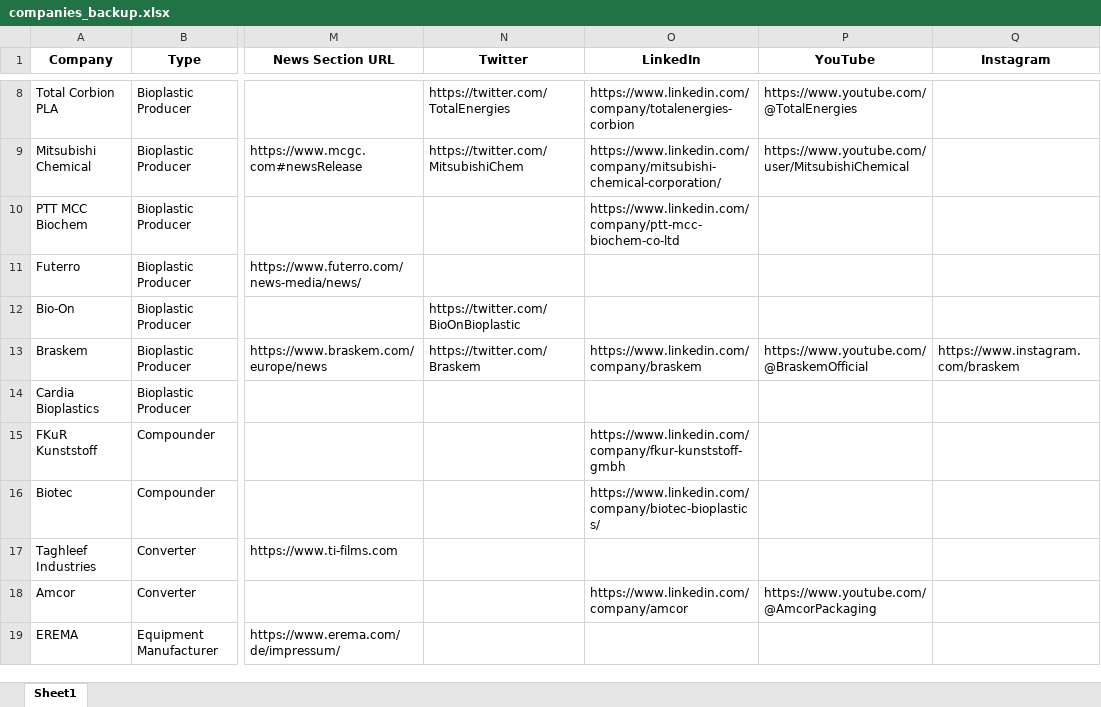
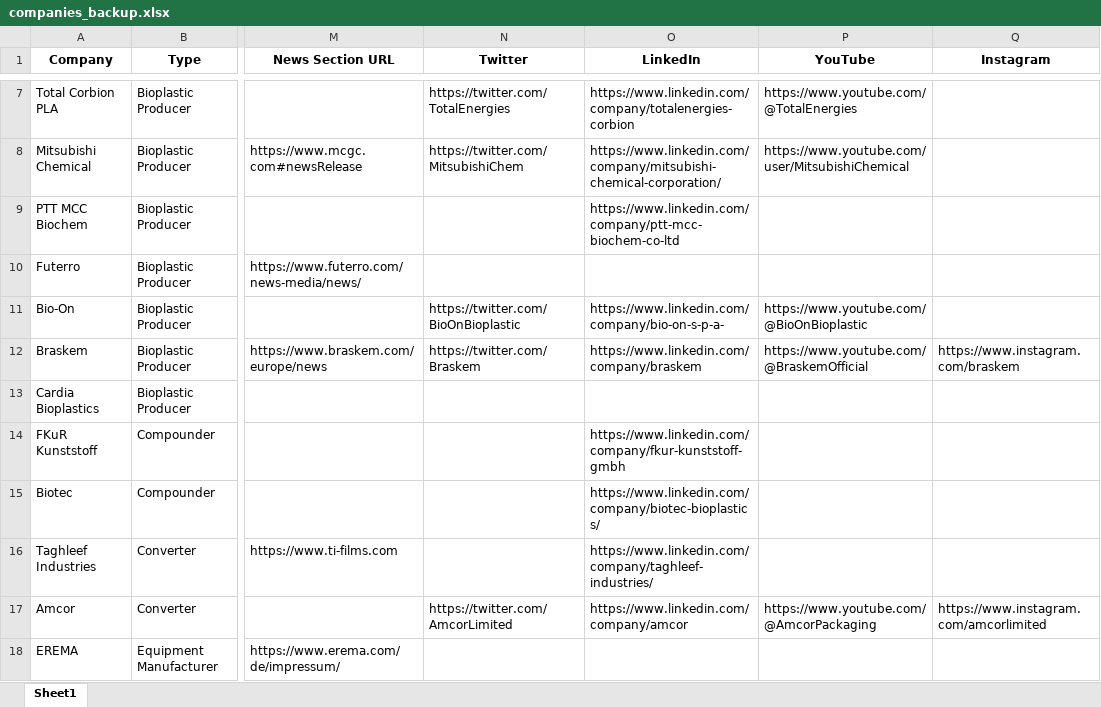
Before and after one commit to Svenno76/bioplastic-website-newsgenerator, an Excel workbook: companies_backup.xlsx, sheet Sheet1, drawn as a sheet; only a part is shown, gaps mark what is left out; values as stored, in another font and other column widths than the file's, no borders; addresses are those after the commit; the diff covers the shown part only; the diff names each change by its address in the sheet, - before the commit and + after, or states it on an @@ line.

```diff
--- a/companies_backup.xlsx (sheet Sheet1)
+++ b/companies_backup.xlsx (sheet Sheet1)
-O11 (LinkedIn): (empty)
+O11 (LinkedIn): https://www.linkedin.com/company/bio-on-s-p-a-
-P11 (YouTube): (empty)
+P11 (YouTube): https://www.youtube.com/@BioOnBioplastic
-O16 (LinkedIn): (empty)
+O16 (LinkedIn): https://www.linkedin.com/company/taghleef-industries/
-N17 (Twitter): (empty)
+N17 (Twitter): https://twitter.com/AmcorLimited
-Q17 (Instagram): (empty)
+Q17 (Instagram): https://www.instagram.com/amcorlimited
```
Also changed, not shown: 39 added rows, 1 removed row and 23 edited cells elsewhere in this sheet, companies.xlsx, companies_news.xlsx.
